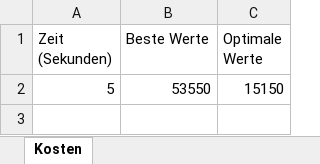
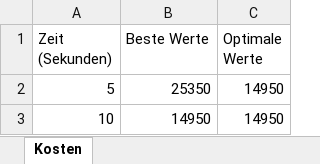
Before and after one commit to Dr-SIRM/project-x, an Excel workbook: Kostenanalyse.xlsx, sheet Kosten, drawn as a sheet; values as stored, in another font and other column widths than the file's, no borders; charts and pictures not drawn; the diff names each change by its address in the sheet, - before the commit and + after, or states it on an @@ line.

Commit message:
NB14 erweitert + excel_output start und end_time2

```diff
--- a/Kostenanalyse.xlsx (sheet Kosten)
+++ b/Kostenanalyse.xlsx (sheet Kosten)
-B2 (Beste Werte): 53550
+B2 (Beste Werte): 25350
-C2 (Optimale Werte): 15150
+C2 (Optimale Werte): 14950
+row 3: 10 | 14950 | 14950
```
Also changed, not shown: charts or pictures, 4 other files.
